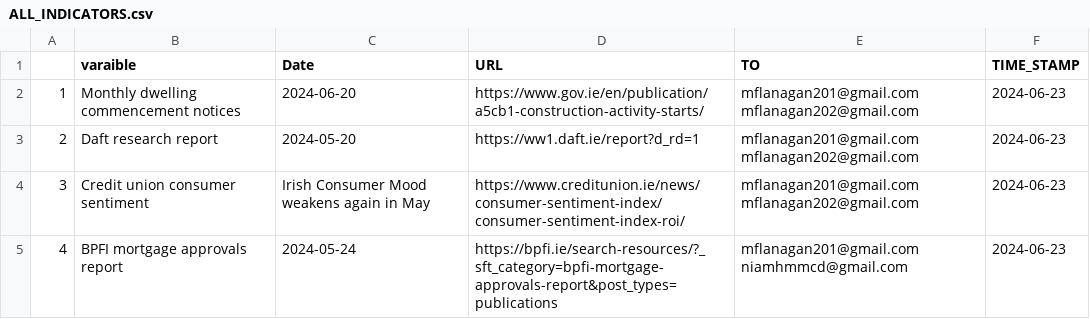
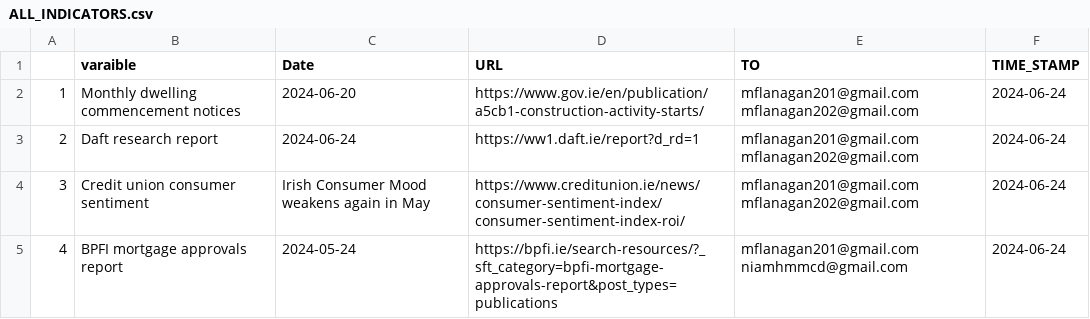
Before and after one commit to mflanagan201/gcal_auto, a CSV file: ALL_INDICATORS.csv, drawn as a sheet.

Commit message:
Add ALL_INDICATORS.CSV

```diff
--- a/ALL_INDICATORS.csv
+++ b/ALL_INDICATORS.csv
@@ -1,5 +1,5 @@
 "","varaible","Date","URL","TO","TIME_STAMP"
-"1","Monthly dwelling commencement notices","2024-06-20","https://www.gov.ie/en/publication/a5cb1-construction-activity-starts/","mflanagan201@gmail.com mflanagan202@gmail.com",2024-06-23
-"2","Daft research report","2024-05-20","https://ww1.daft.ie/report?d_rd=1","mflanagan201@gmail.com mflanagan202@gmail.com",2024-06-23
-"3","Credit union consumer sentiment","Irish Consumer Mood weakens again in May","https://www.creditunion.ie/news/consumer-sentiment-index/consumer-sentiment-index-roi/","mflanagan201@gmail.com mflanagan202@gmail.com",2024-06-23
-"4","BPFI mortgage approvals report","2024-05-24","https://bpfi.ie/search-resources/?_sft_category=bpfi-mortgage-approvals-report&post_types=publications","mflanagan201@gmail.com niamhmmcd@gmail.com",2024-06-23
+"1","Monthly dwelling commencement notices","2024-06-20","https://www.gov.ie/en/publication/a5cb1-construction-activity-starts/","mflanagan201@gmail.com mflanagan202@gmail.com",2024-06-24
+"2","Daft research report","2024-06-24","https://ww1.daft.ie/report?d_rd=1","mflanagan201@gmail.com mflanagan202@gmail.com",2024-06-24
+"3","Credit union consumer sentiment","Irish Consumer Mood weakens again in May","https://www.creditunion.ie/news/consumer-sentiment-index/consumer-sentiment-index-roi/","mflanagan201@gmail.com mflanagan202@gmail.com",2024-06-24
+"4","BPFI mortgage approvals report","2024-05-24","https://bpfi.ie/search-resources/?_sft_category=bpfi-mortgage-approvals-report&post_types=publications","mflanagan201@gmail.com niamhmmcd@gmail.com",2024-06-24
```
